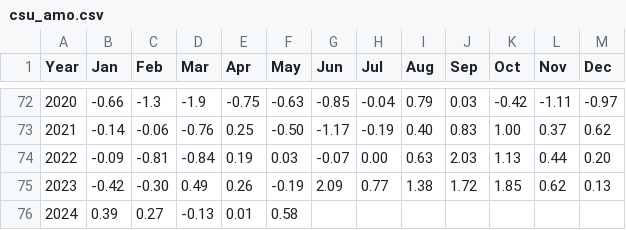
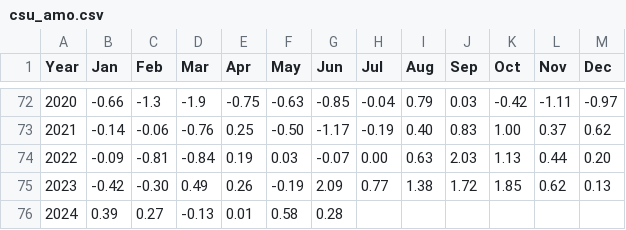
Before and after one commit to csu-tropical/csu-tropical, a CSV file: _data/forecasting/csu_amo.csv, drawn as a sheet; only a part is shown, gaps mark what is left out.

Commit message:
Update AMO Index with June value

```diff
--- a/_data/forecasting/csu_amo.csv
+++ b/_data/forecasting/csu_amo.csv
@@ -75,2 +75,2 @@ Year,Jan,Feb,Mar,Apr,May,Jun,Jul,Aug,Sep,Oct,Nov,Dec
   2023,-0.42,-0.30,0.49,0.26,-0.19,2.09,0.77,1.38,1.72,1.85,0.62,0.13
-  2024,0.39,0.27,-0.13,0.01,0.58,,,,,,,
+  2024,0.39,0.27,-0.13,0.01,0.58,0.28,,,,,,
```
